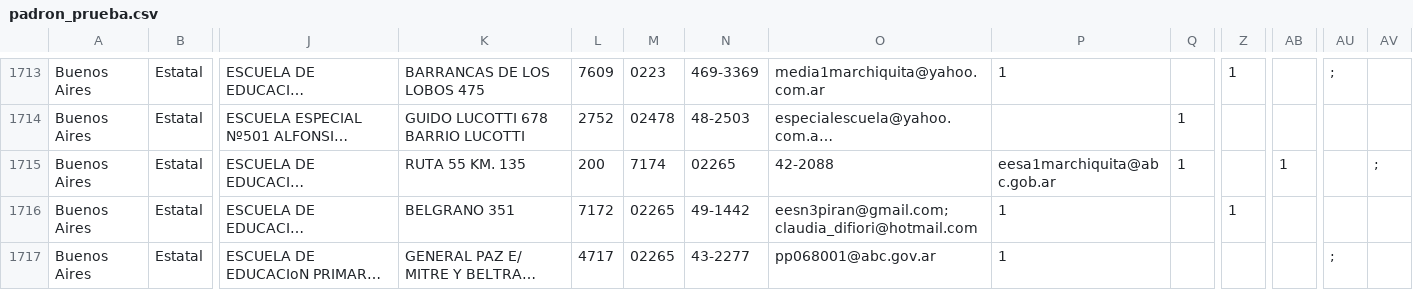
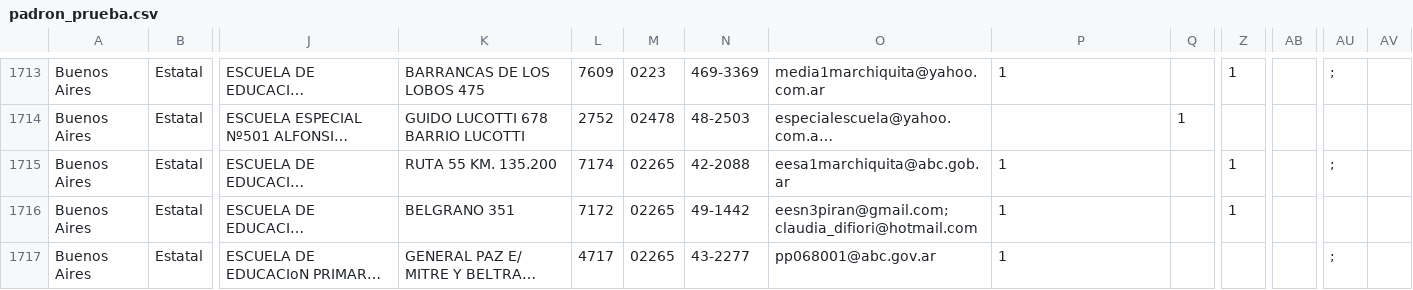
Before and after one commit to emypb93/Datasets, a CSV file: padron_prueba.csv, drawn as a sheet; only a part is shown, gaps mark what is left out; long unchanged cells end in …; the diff names each change by its address in the sheet, - before the commit and + after, or states it on an @@ line.

Commit message:
Update padron_prueba.csv

```diff
--- a/padron_prueba.csv
+++ b/padron_prueba.csv
-K1715: RUTA 55 KM. 135
+K1715: RUTA 55 KM. 135.200
-L1715: 200
+L1715: 7174
-M1715: 7174
+M1715: 02265
-N1715: 02265
+N1715: 42-2088
-O1715: 42-2088
+O1715: eesa1marchiquita@abc.gob.ar
-P1715: eesa1marchiquita@abc.gob.ar
+P1715: 1
-Q1715: 1
+Q1715: (empty)
-Z1715: (empty)
+Z1715: 1
-AB1715: 1
+AB1715: (empty)
-AU1715: (empty)
+AU1715: ;
-AV1715: ;
+AV1715: (empty)
```
